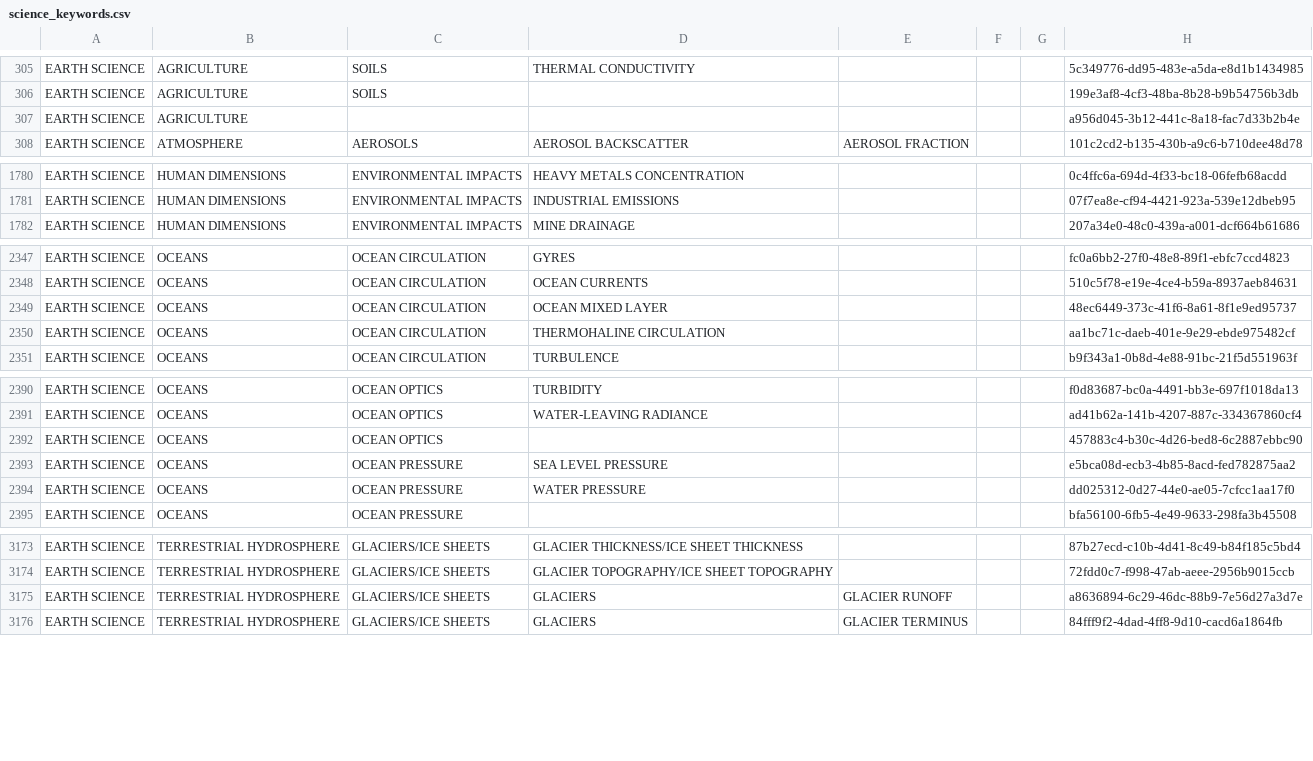
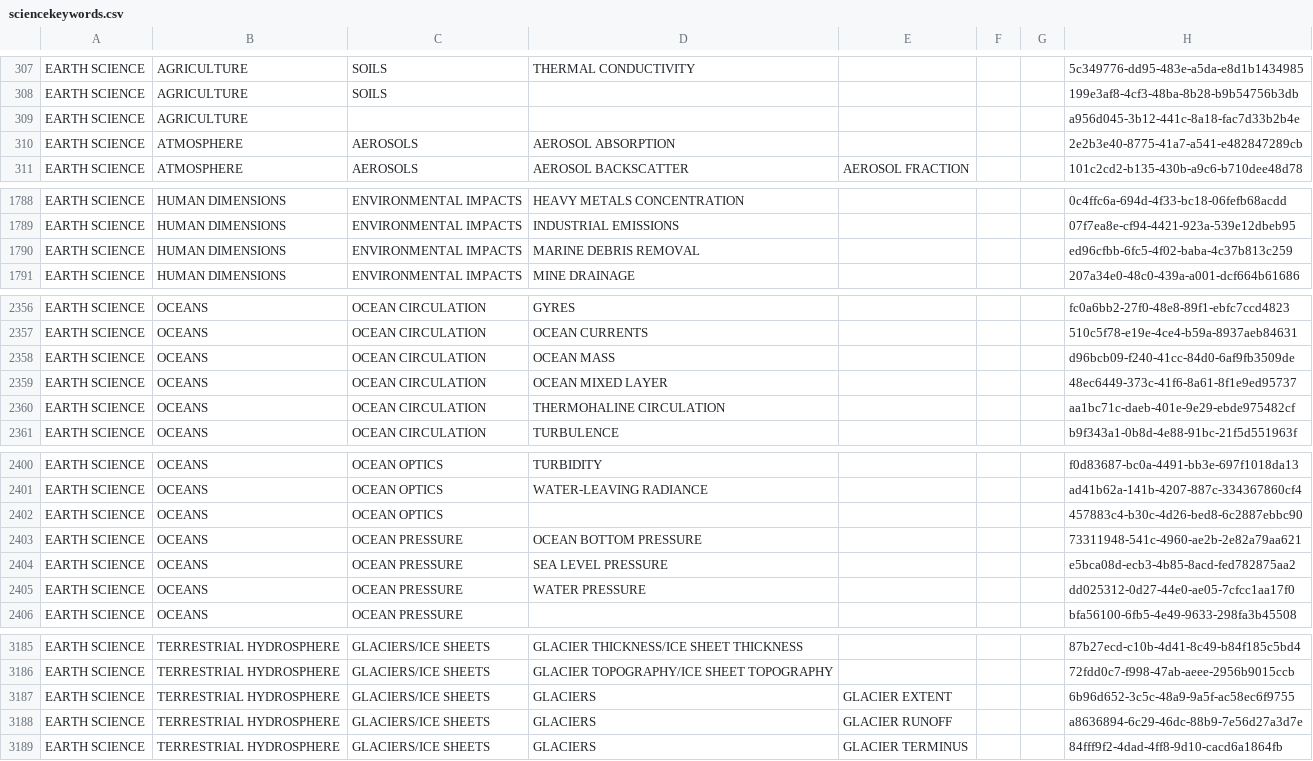
Before and after one commit to NASA-IMPACT/pyQuARC, a CSV file: pyQuARC/schemas/sciencekeywords.csv (was pyQuARC/schemas/science_keywords.csv), drawn as a sheet; only a part is shown, gaps mark what is left out; the diff covers the shown part only; the diff names each change by its address in the sheet, - before the commit and + after, or states it on an @@ line.

Commit message:
Update science keywords file name

```diff
--- a/pyQuARC/schemas/science_keywords.csv
+++ b/pyQuARC/schemas/sciencekeywords.csv
+row 310: EARTH SCIENCE | ATMOSPHERE | AEROSOLS | AEROSOL ABSORPTION |  |  |  | 2e2b3e40-8775-41a7-a541-e482847289cb
+row 1790: EARTH SCIENCE | HUMAN DIMENSIONS | ENVIRONMENTAL IMPACTS | MARINE DEBRIS REMOVAL |  |  |  | ed96cfbb-6fc5-4f02-baba-4c37b813c259
+row 2358: EARTH SCIENCE | OCEANS | OCEAN CIRCULATION | OCEAN MASS |  |  |  | d96bcb09-f240-41cc-84d0-6af9fb3509de
+row 2403: EARTH SCIENCE | OCEANS | OCEAN PRESSURE | OCEAN BOTTOM PRESSURE |  |  |  | 73311948-541c-4960-ae2b-2e82a79aa621
+row 3187: EARTH SCIENCE | TERRESTRIAL HYDROSPHERE | GLACIERS/ICE SHEETS | GLACIERS | GLACIER EXTENT |  |  | 6b96d652-3c5c-48a9-9a5f-ac58ec6f9755
```
Also changed, not shown: 13 added rows and 3 edited cells elsewhere in this file.
